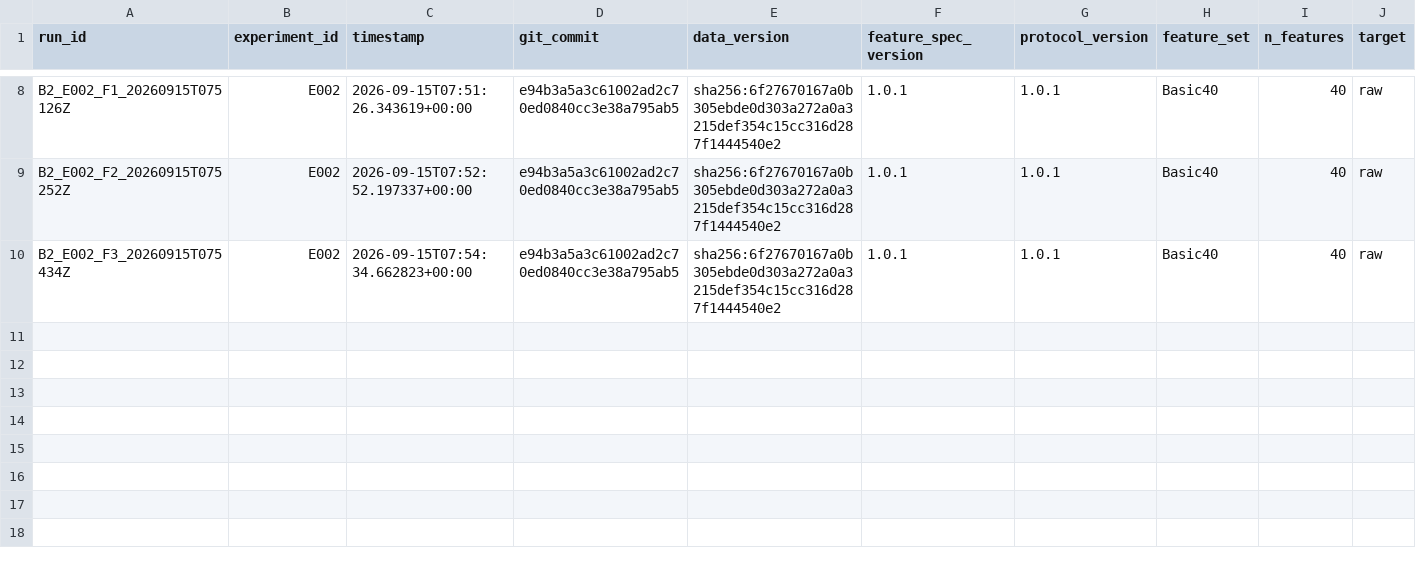
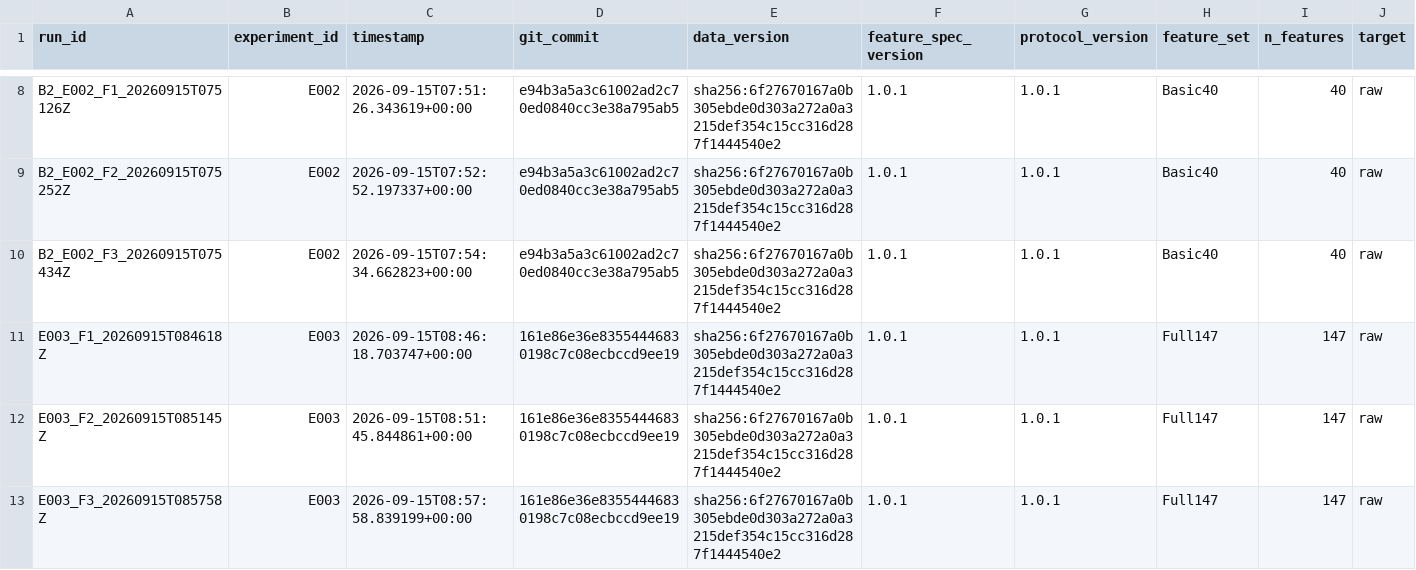
Before and after one commit to Liuyong2355/stock_prediction_codex_v1, a CSV file: outputs/experiment_log.csv, drawn as a sheet; only a part is shown, gaps mark what is left out; rows hold the shown columns only; the diff names each change by its address in the sheet, - before the commit and + after, or states it on an @@ line.

Commit message:
Deliver audited Full147 and official E003 comparison with preserved missing-label effects

```diff
--- a/outputs/experiment_log.csv
+++ b/outputs/experiment_log.csv
+row 11: E003_F1_20260915T084618Z | E003 | 2026-09-15T08:46:18.703747+00:00 | 161e86e36e83554446830198c7c08ecbccd9ee19 | sha256:6f27670167a0b305ebde0d303a272a0a3215def354c15cc316d287f1444540e2 | 1.0.1 | 1.0.1 | Full147 | 147 | raw
+row 12: E003_F2_20260915T085145Z | E003 | 2026-09-15T08:51:45.844861+00:00 | 161e86e36e83554446830198c7c08ecbccd9ee19 | sha256:6f27670167a0b305ebde0d303a272a0a3215def354c15cc316d287f1444540e2 | 1.0.1 | 1.0.1 | Full147 | 147 | raw
+row 13: E003_F3_20260915T085758Z | E003 | 2026-09-15T08:57:58.839199+00:00 | 161e86e36e83554446830198c7c08ecbccd9ee19 | sha256:6f27670167a0b305ebde0d303a272a0a3215def354c15cc316d287f1444540e2 | 1.0.1 | 1.0.1 | Full147 | 147 | raw
```
Also changed, not shown: 27 other files.
